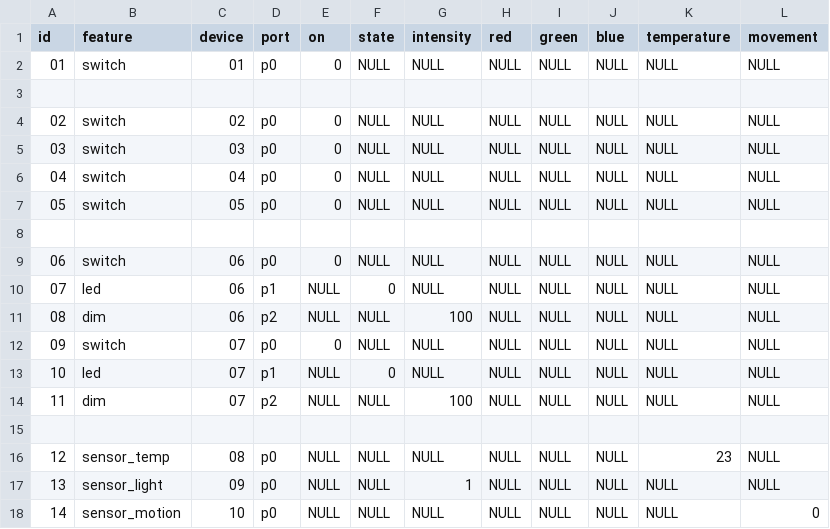
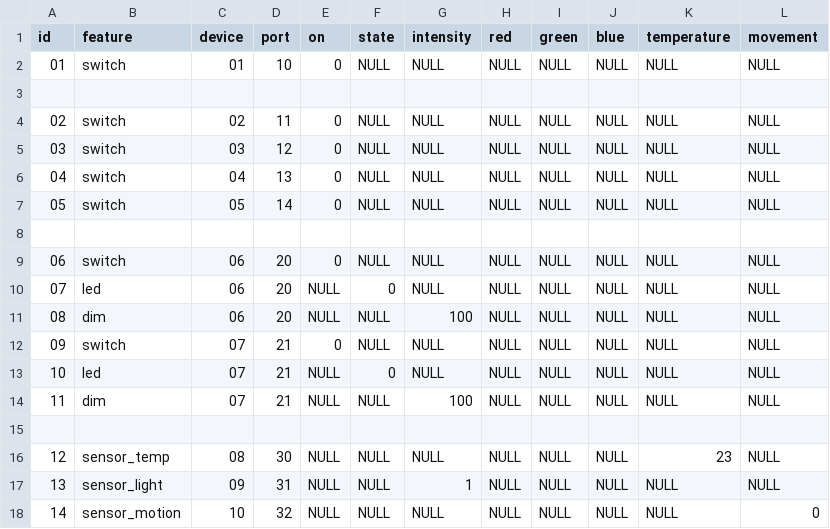
Before and after one commit to zarusz/ESP_Thing, a CSV file: control/src/main/resources/config/liquibase/device_feature.csv, drawn as a sheet.

```diff
--- a/control/src/main/resources/config/liquibase/device_feature.csv
+++ b/control/src/main/resources/config/liquibase/device_feature.csv
@@ -1,18 +1,18 @@
 id;feature;device;port;on;state;intensity;red;green;blue;temperature;movement
-01;switch;01;p0;0;NULL;NULL;NULL;NULL;NULL;NULL;NULL
+01;switch;01;10;0;NULL;NULL;NULL;NULL;NULL;NULL;NULL
 
-02;switch;02;p0;0;NULL;NULL;NULL;NULL;NULL;NULL;NULL
-03;switch;03;p0;0;NULL;NULL;NULL;NULL;NULL;NULL;NULL
-04;switch;04;p0;0;NULL;NULL;NULL;NULL;NULL;NULL;NULL
-05;switch;05;p0;0;NULL;NULL;NULL;NULL;NULL;NULL;NULL
+02;switch;02;11;0;NULL;NULL;NULL;NULL;NULL;NULL;NULL
+03;switch;03;12;0;NULL;NULL;NULL;NULL;NULL;NULL;NULL
+04;switch;04;13;0;NULL;NULL;NULL;NULL;NULL;NULL;NULL
+05;switch;05;14;0;NULL;NULL;NULL;NULL;NULL;NULL;NULL
 
-06;switch;06;p0;0;NULL;NULL;NULL;NULL;NULL;NULL;NULL
-07;led;06;p1;NULL;0;NULL;NULL;NULL;NULL;NULL;NULL
-08;dim;06;p2;NULL;NULL;100;NULL;NULL;NULL;NULL;NULL
-09;switch;07;p0;0;NULL;NULL;NULL;NULL;NULL;NULL;NULL
-10;led;07;p1;NULL;0;NULL;NULL;NULL;NULL;NULL;NULL
-11;dim;07;p2;NULL;NULL;100;NULL;NULL;NULL;NULL;NULL
+06;switch;06;20;0;NULL;NULL;NULL;NULL;NULL;NULL;NULL
+07;led;06;20;NULL;0;NULL;NULL;NULL;NULL;NULL;NULL
+08;dim;06;20;NULL;NULL;100;NULL;NULL;NULL;NULL;NULL
+09;switch;07;21;0;NULL;NULL;NULL;NULL;NULL;NULL;NULL
+10;led;07;21;NULL;0;NULL;NULL;NULL;NULL;NULL;NULL
+11;dim;07;21;NULL;NULL;100;NULL;NULL;NULL;NULL;NULL
 
-12;sensor_temp;08;p0;NULL;NULL;NULL;NULL;NULL;NULL;23;NULL
-13;sensor_light;09;p0;NULL;NULL;1;NULL;NULL;NULL;NULL;NULL
-14;sensor_motion;10;p0;NULL;NULL;NULL;NULL;NULL;NULL;NULL;0
+12;sensor_temp;08;30;NULL;NULL;NULL;NULL;NULL;NULL;23;NULL
+13;sensor_light;09;31;NULL;NULL;1;NULL;NULL;NULL;NULL;NULL
+14;sensor_motion;10;32;NULL;NULL;NULL;NULL;NULL;NULL;NULL;0
```
Also changed, not shown: 19 other files.
